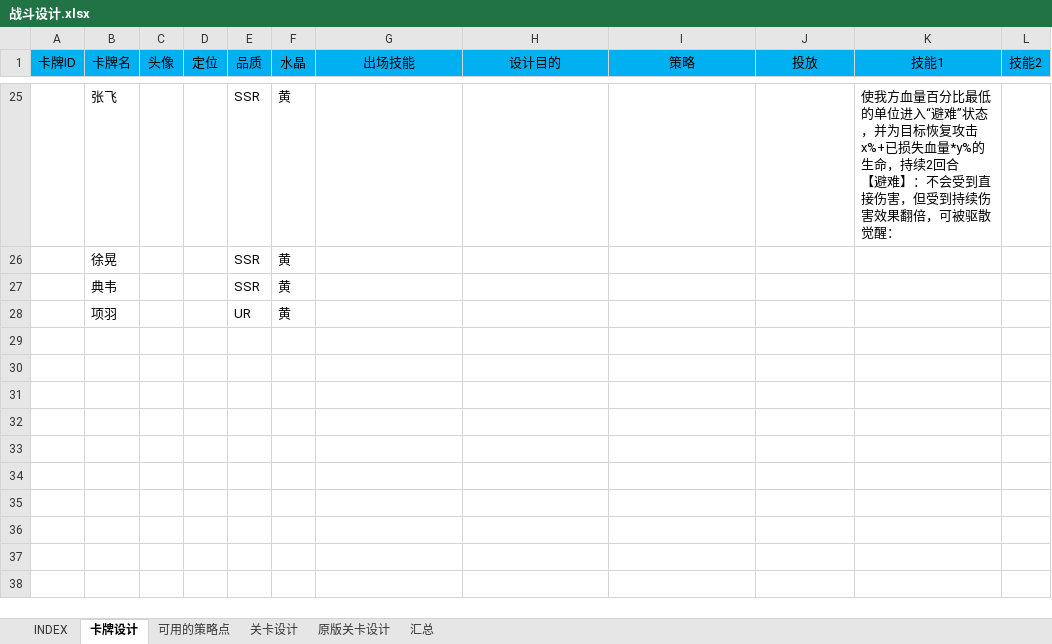
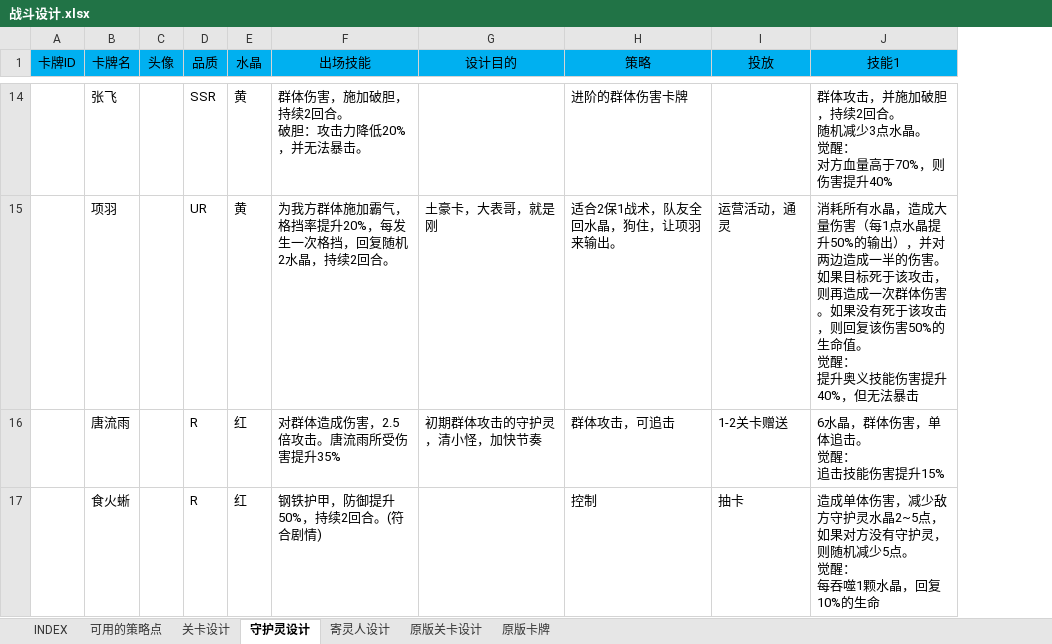
Before and after one commit to hataksumo/DesignerDoc, an Excel workbook: 策划案/镇魂街/战斗设计.xlsx, sheet 守护灵设计, drawn as a sheet; only a part is shown, gaps mark what is left out; values as stored, in another font and other column widths than the file's, no borders; removed rows and columns are numbered as before the commit, all else as after; ↵ is a line break in a cell; the diff covers the shown part only; the diff names each change by its address in the sheet, - before the commit and + after, or states it on an @@ line.

```diff
--- a/策划案/镇魂街/战斗设计.xlsx (sheet 守护灵设计)
+++ b/策划案/镇魂街/战斗设计.xlsx (sheet 守护灵设计)
-sheet tab: 卡牌设计
+sheet tab: 守护灵设计
-sheet tab: 汇总
+sheet tab: 原版卡牌
+sheet tab: 寄灵人设计
@@ sheet tab order changed: INDEX | 可用的策略点 | 关卡设计 | 守护灵设计 | 寄灵人设计 | 原版关卡设计 | 原版卡牌 @@
-column D (定位), empty
-column L (技能2), empty
-F14 (出场技能): (empty)
+F14 (出场技能): 群体伤害，施加破胆，持续2回合。 ↵ 破胆：攻击力降低20%，并无法暴击。
-H14 (策略): (empty)
+H14 (策略): 进阶的群体伤害卡牌
-J14 (技能1): 使我方血量百分比最低的单位进入“避难”状态，并为目标恢复攻击x%+已损失血量*y%的生命，持续2回合 ↵ 【避难】：不会受到直接伤害，但受到持续伤害效果翻倍，可被驱散 ↵ 觉醒：
+J14 (技能1): 群体攻击，并施加破胆，持续2回合。 ↵ 随机减少3点水晶。 ↵ 觉醒： ↵ 对方血量高于70%，则伤害提升40%
-row 26:  | 徐晃 |  |  | SSR | 黄
-row 27:  | 典韦 |  |  | SSR | 黄
-F15 (出场技能): (empty)
+F15 (出场技能): 为我方群体施加霸气，格挡率提升20%，每发生一次格挡，回复随机2水晶，持续2回合。
-G15 (设计目的): (empty)
+G15 (设计目的): 土豪卡，大表哥，就是刚
-H15 (策略): (empty)
+H15 (策略): 适合2保1战术，队友全回水晶，狗住，让项羽来输出。
-I15 (投放): (empty)
+I15 (投放): 运营活动，通灵
-J15 (技能1): (empty)
+J15 (技能1): 消耗所有水晶，造成大量伤害（每1点水晶提升50%的输出），并对两边造成一半的伤害。如果目标死于该攻击，则再造成一次群体伤害。如果没有死于该攻击，则回复该伤害50%的生命值。 ↵ 觉醒： ↵ 提升奥义技能伤害提升40%，但无法暴击
+row 16:  | 唐流雨 |  | R | 红 | 对群体造成伤害，2.5倍攻击。唐流雨所受伤害提升35% | 初期群体攻击的守护灵，清小怪，加快节奏 | 群体攻击，可追击 | 1-2关卡赠送 | 6水晶，群体伤害，单体追击。 ↵ 觉醒： ↵ 追击技能伤害提升15%
+row 17:  | 食火蜥 |  | R | 红 | 钢铁护甲，防御提升50%，持续2回合。(符合剧情) |  | 控制 | 抽卡 | 造成单体伤害，减少敌方守护灵水晶2~5点，如果对方没有守护灵，则随机减少5点。 ↵ 觉醒： ↵ 每吞噬1颗水晶，回复10%的生命
```
Also changed, not shown: 8 added rows, 13 removed rows, 1 moved row and 13 edited cells elsewhere in this sheet, sheet 可用的策略点, 1 other file.
